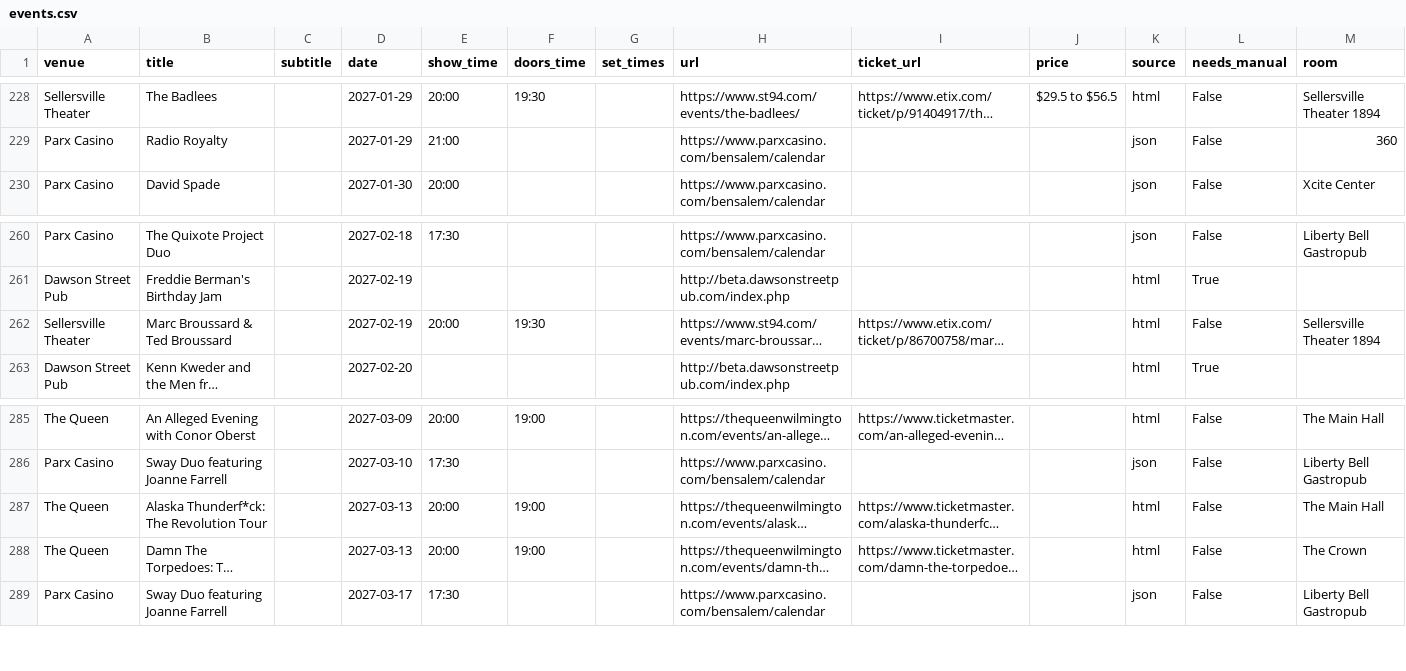
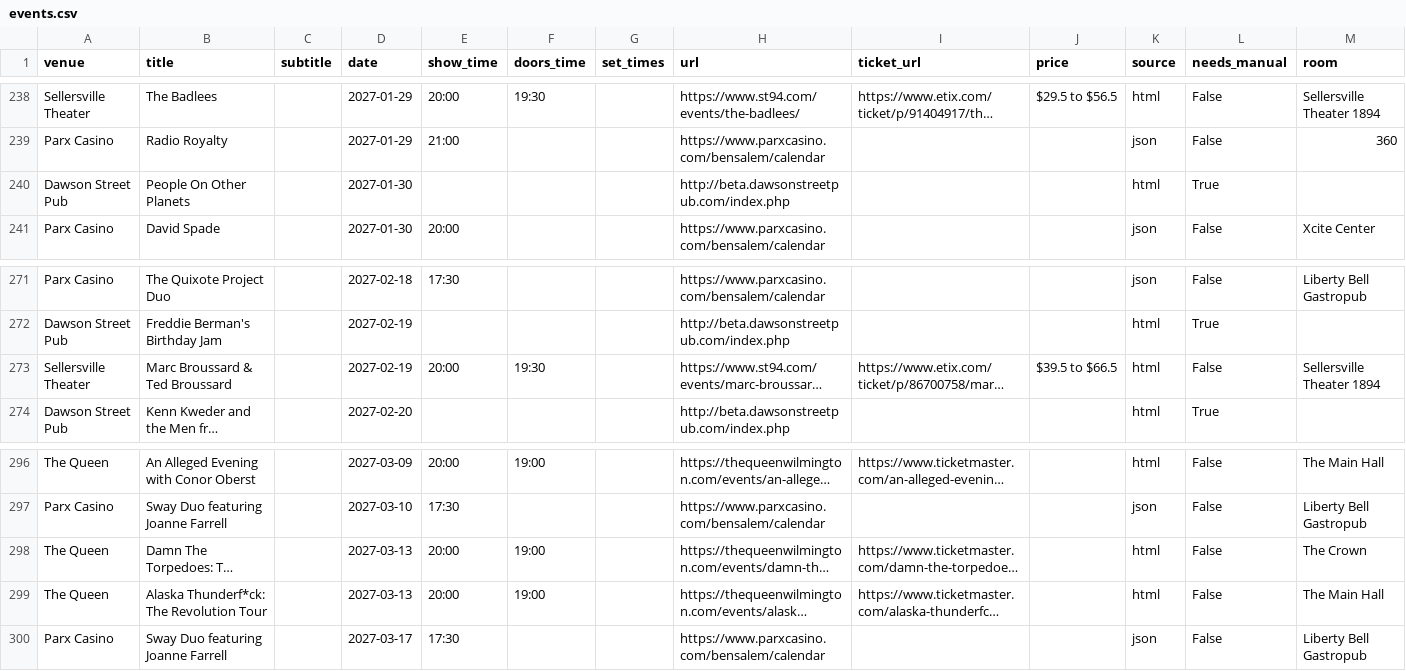
Before and after one commit to sh3ll3hs/philly-calendars, a CSV file: docs/venues/events.csv, drawn as a sheet; only a part is shown, gaps mark what is left out; long unchanged cells end in …; addresses are those after the commit; the diff covers the shown part only; the diff names each change by its address in the sheet, - before the commit and + after, or states it on an @@ line.

```diff
--- a/docs/venues/events.csv
+++ b/docs/venues/events.csv
+row 240: Dawson Street Pub | People On Other Planets |  | 2027-01-30 |  |  |  | http://beta.dawsonstreetpub.com/index.php |  |  | html | True
-J273 (price): (empty)
+J273 (price): $39.5 to $66.5
@@ row 288 moved to row 298: The Queen @@
```
Also changed, not shown: 10 added rows, 1 removed row and 1 moved row elsewhere in this file, 11 other files.
